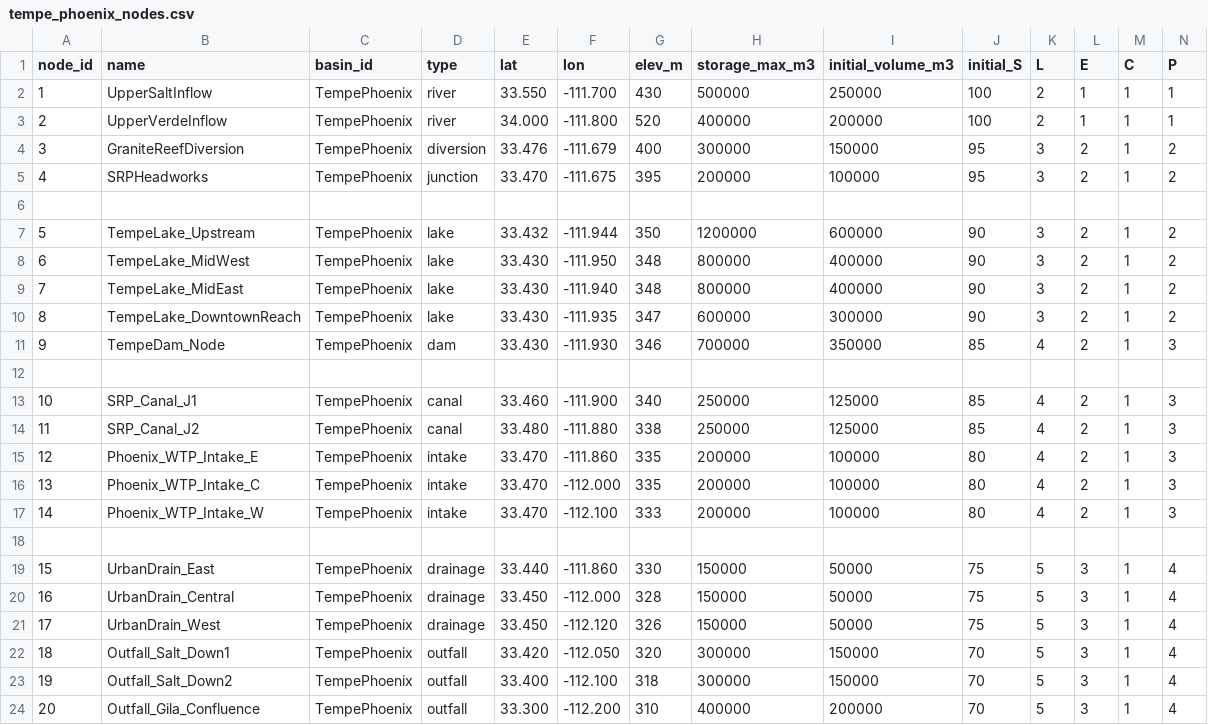
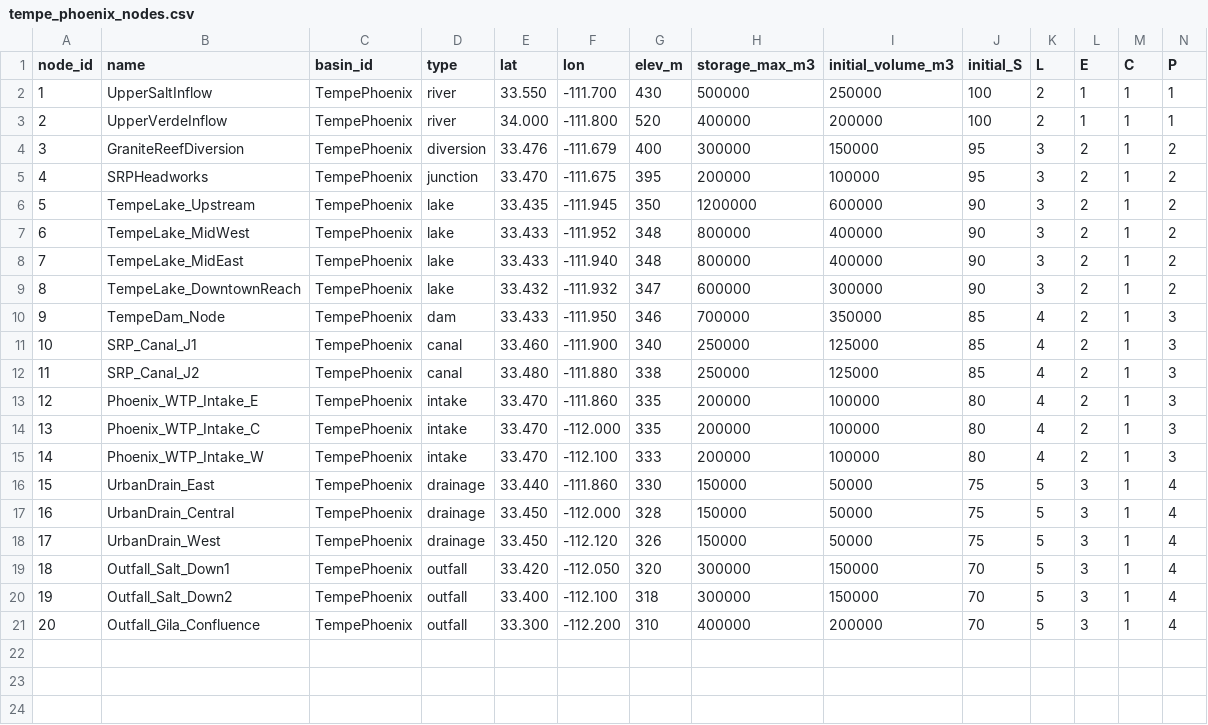
Before and after one commit to Doctor0Evil/Eco-Sys, a CSV file: config/tempe_phoenix_nodes.csv, drawn as a sheet; only a part is shown; removed rows and columns are numbered as before the commit, all else as after; rows hold the shown columns only; the diff names each change by its address in the sheet, - before the commit and + after, or states it on an @@ line.

Commit message:
Update tempe_phoenix_nodes.csv
Signed-off-by: Jacob Scott Farmer <xboxteejaymcfarmer@gmail.com>

```diff
--- a/config/tempe_phoenix_nodes.csv
+++ b/config/tempe_phoenix_nodes.csv
-row 6: (empty)
-E6 (lat): 33.432
+E6 (lat): 33.435
-F6 (lon): -111.944
+F6 (lon): -111.945
-E7:E8 (lat): 33.430
+E7:E8 (lat): 33.433
-F7 (lon): -111.950
+F7 (lon): -111.952
-E9 (lat): 33.430
+E9 (lat): 33.432
-F9 (lon): -111.935
+F9 (lon): -111.932
-E10 (lat): 33.430
+E10 (lat): 33.433
-F10 (lon): -111.930
+F10 (lon): -111.950
-row 12: (empty)
-row 18: (empty)
```
